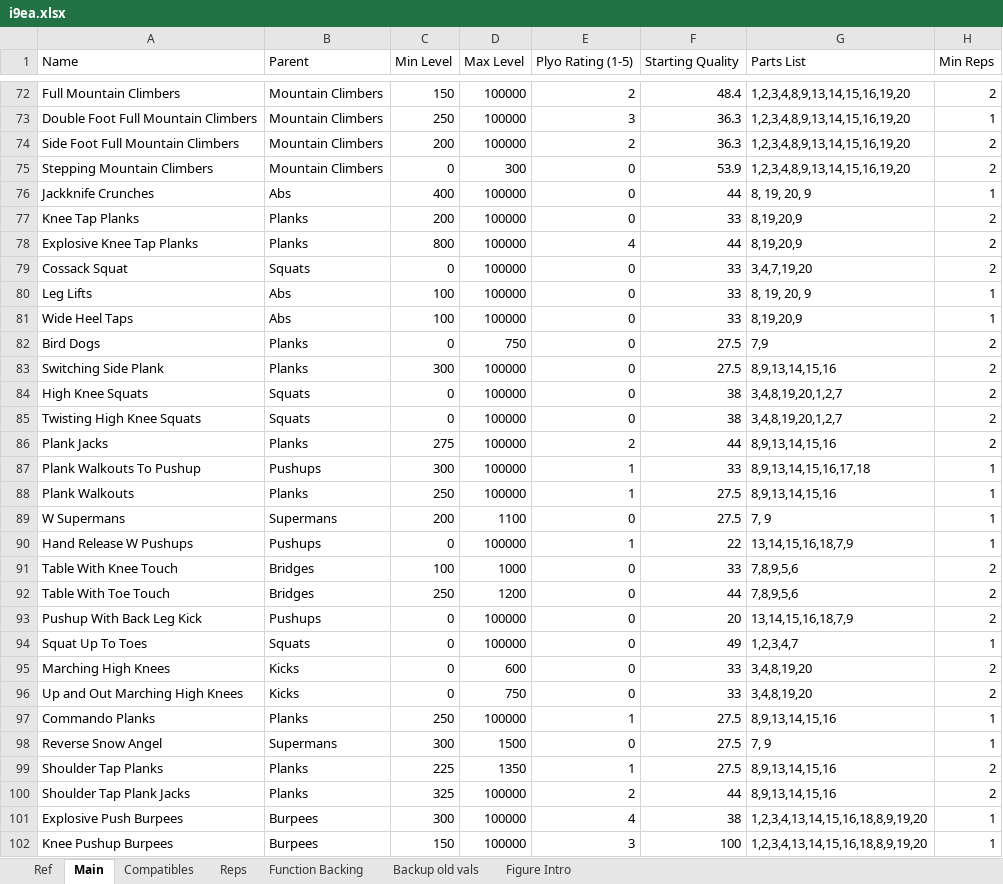
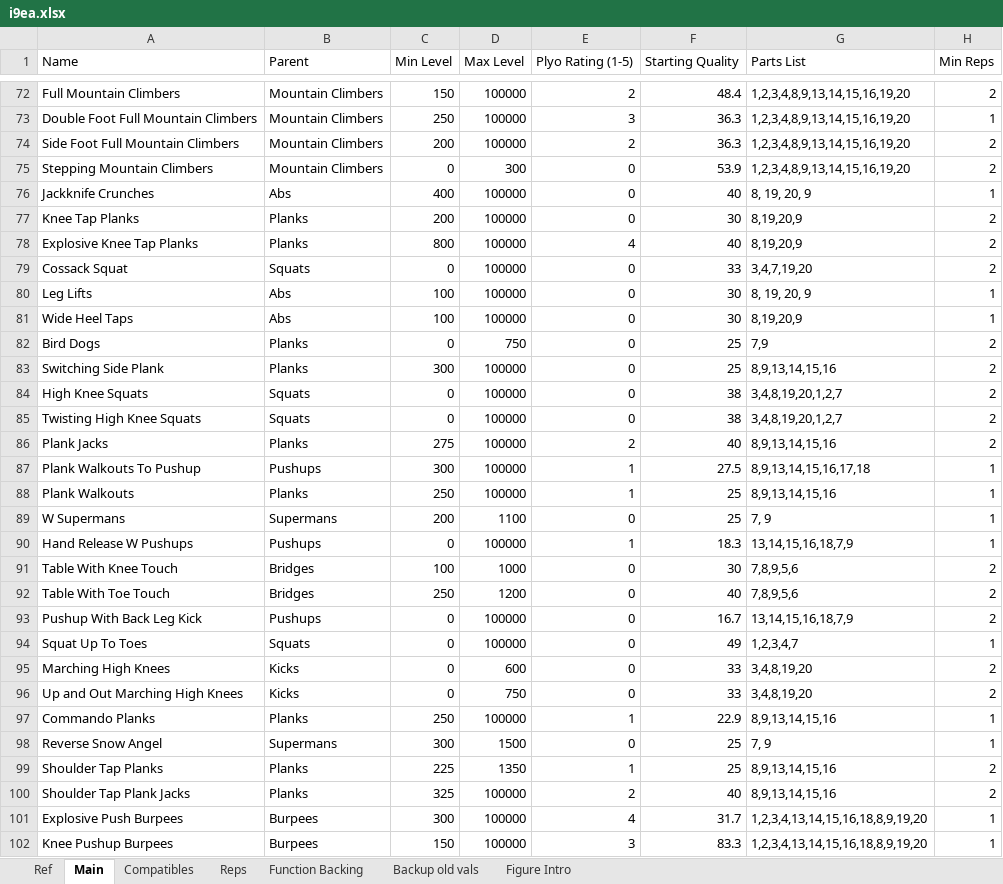
Before and after one commit to kopatsis/i9esa, an Excel workbook: assets/i9ea.xlsx, sheet Main, drawn as a sheet; only a part is shown, gaps mark what is left out; values as stored, in another font and other column widths than the file's, no borders; charts and pictures and conditional formats not drawn; the diff covers the shown part only; the diff names each change by its address in the sheet, - before the commit and + after, or states it on an @@ line.

```diff
--- a/assets/i9ea.xlsx (sheet Main)
+++ b/assets/i9ea.xlsx (sheet Main)
-F76 (Starting Quality): 44
+F76 (Starting Quality): 40
-F77 (Starting Quality): 33
+F77 (Starting Quality): 30
-F78 (Starting Quality): 44
+F78 (Starting Quality): 40
-F80:F81 (Starting Quality): 33
+F80:F81 (Starting Quality): 30
-F82:F83 (Starting Quality): 27.5
+F82:F83 (Starting Quality): 25
-F86 (Starting Quality): 44
+F86 (Starting Quality): 40
-F87 (Starting Quality): 33
+F87 (Starting Quality): 27.5
-F88:F89 (Starting Quality): 27.5
+F88:F89 (Starting Quality): 25
-F90 (Starting Quality): 22
+F90 (Starting Quality): 18.3
-F91 (Starting Quality): 33
+F91 (Starting Quality): 30
-F92 (Starting Quality): 44
+F92 (Starting Quality): 40
-F93 (Starting Quality): 20
+F93 (Starting Quality): 16.7
-F97 (Starting Quality): 27.5
+F97 (Starting Quality): 22.9
-F98:F99 (Starting Quality): 27.5
+F98:F99 (Starting Quality): 25
-F100 (Starting Quality): 44
+F100 (Starting Quality): 40
-F101 (Starting Quality): 38
+F101 (Starting Quality): 31.7
-F102 (Starting Quality): 100
+F102 (Starting Quality): 83.3
```
Also changed, not shown: 55 edited cells elsewhere in this sheet, sheet Function Backing, sheet Ref, charts or pictures, 3 other files.
